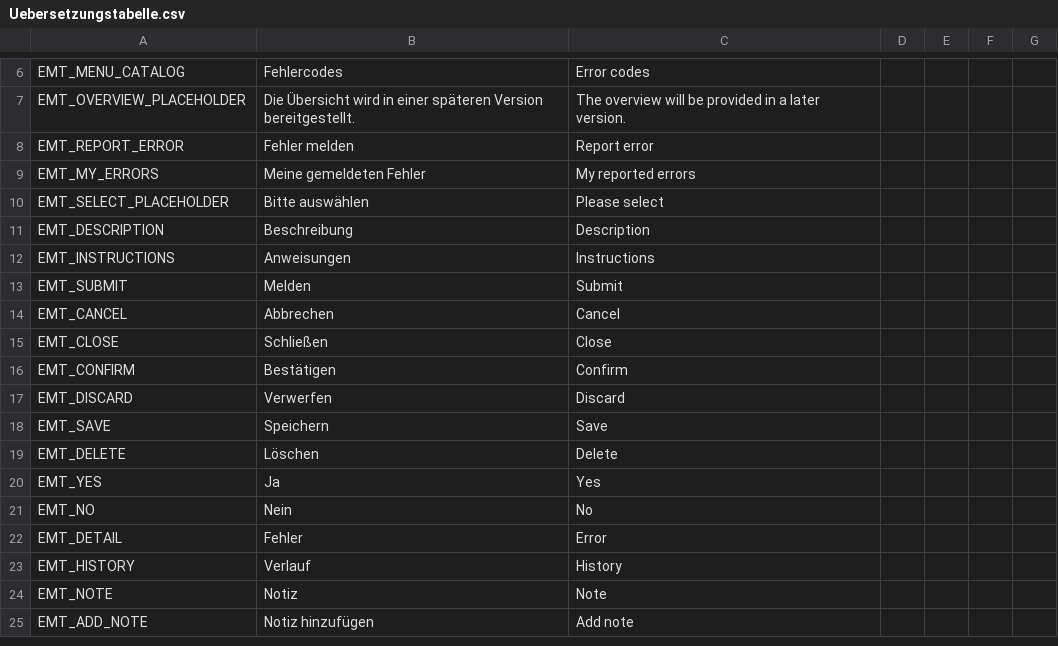
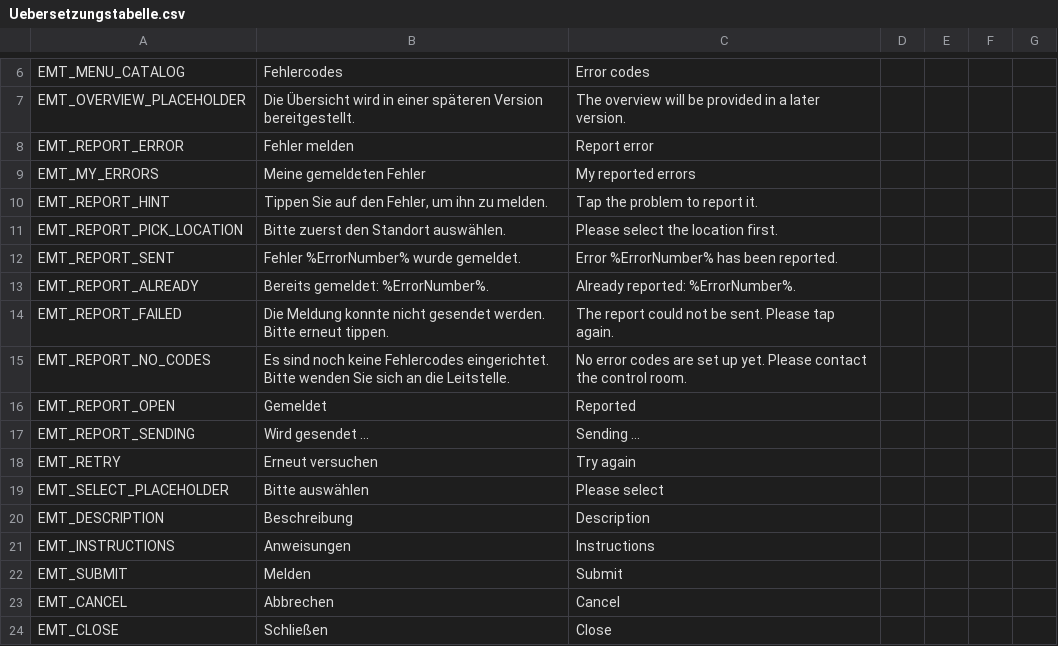
Before and after one commit to 5vsty/vis-emt, a CSV file: src/translation/Uebersetzungstabelle.csv, drawn as a sheet; only a part is shown, gaps mark what is left out; the shorter side is filled out with more unchanged rows.

Commit message:
[Feature] Add one-tap error code grid with status colours to the report page
The report page shows the active error codes as large tiles for tablet and desktop (phone: one tile per row). One tap reports the error without a form; the tile of an error that is being handled shows its status and changes colour with every step. The own errors are read again every 5 seconds.

```diff
--- a/src/translation/Uebersetzungstabelle.csv
+++ b/src/translation/Uebersetzungstabelle.csv
@@ -9,2 +9,11 @@ EMT_REPORT_ERROR;Fehler melden;Report error;;;;
 EMT_MY_ERRORS;Meine gemeldeten Fehler;My reported errors;;;;
+EMT_REPORT_HINT;Tippen Sie auf den Fehler, um ihn zu melden.;Tap the problem to report it.;;;;
+EMT_REPORT_PICK_LOCATION;Bitte zuerst den Standort auswählen.;Please select the location first.;;;;
+EMT_REPORT_SENT;Fehler %ErrorNumber% wurde gemeldet.;Error %ErrorNumber% has been reported.;;;;
+EMT_REPORT_ALREADY;Bereits gemeldet: %ErrorNumber%.;Already reported: %ErrorNumber%.;;;;
+EMT_REPORT_FAILED;Die Meldung konnte nicht gesendet werden. Bitte erneut tippen.;The report could not be sent. Please tap again.;;;;
+EMT_REPORT_NO_CODES;Es sind noch keine Fehlercodes eingerichtet. Bitte wenden Sie sich an die Leitstelle.;No error codes are set up yet. Please contact the control room.;;;;
+EMT_REPORT_OPEN;Gemeldet;Reported;;;;
+EMT_REPORT_SENDING;Wird gesendet …;Sending …;;;;
+EMT_RETRY;Erneut versuchen;Try again;;;;
 EMT_SELECT_PLACEHOLDER;Bitte auswählen;Please select;;;;
```
Also changed, not shown: 9 other files.
